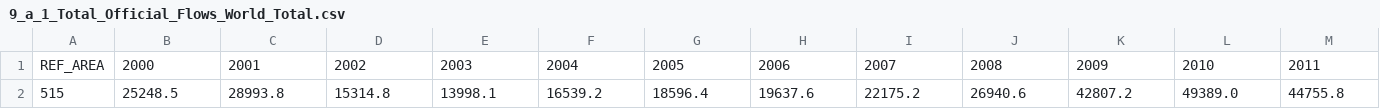
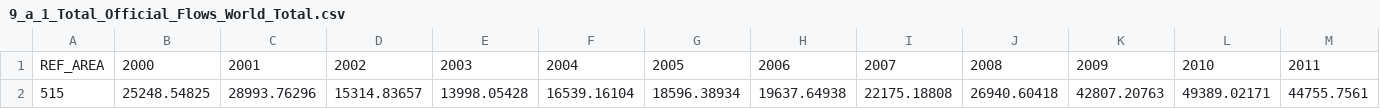
Before and after one commit to Qery-Data/SDG-Datatracker, a CSV file: data/9_a_1_Total_Official_Flows_World_Total.csv, drawn as a sheet; only a part is shown; removed rows and columns are numbered as before the commit, all else as after; rows hold the shown columns only; the diff names each change by its address in the sheet, - before the commit and + after, or states it on an @@ line.

```diff
--- a/data/9_a_1_Total_Official_Flows_World_Total.csv
+++ b/data/9_a_1_Total_Official_Flows_World_Total.csv
-row 2: 515 | 25248.5 | 28993.8 | 15314.8 | 13998.1 | 16539.2 | 18596.4 | 19637.6 | 22175.2 | 26940.6 | 42807.2 | 49389.0 | 44755.8
+row 2: 515 | 25248.54825 | 28993.76296 | 15314.83657 | 13998.05428 | 16539.16104 | 18596.38934 | 19637.64938 | 22175.18808 | 26940.60418 | 42807.20763 | 49389.02171 | 44755.7561
```
Also changed, not shown: data/9_5_2_Researcher_Density_Nordics.csv, data/9_5_2_Researcher_Density_SDG_Regions.csv, 1 other file.
